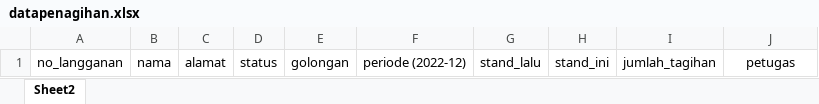
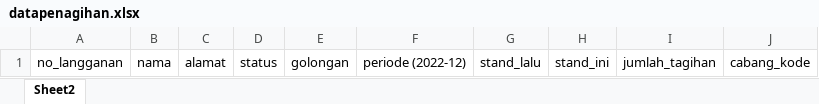
Before and after one commit to fajarlahhh/bacameter.bintangbano, an Excel workbook: public/dist/datapenagihan.xlsx, sheet Sheet2, drawn as a sheet; values as stored, in another font and other column widths than the file's, no borders; conditional formats not drawn; the diff names each change by its address in the sheet, - before the commit and + after, or states it on an @@ line.

```diff
--- a/public/dist/datapenagihan.xlsx (sheet Sheet2)
+++ b/public/dist/datapenagihan.xlsx (sheet Sheet2)
-J1: petugas
+J1: cabang_kode
```
Also changed, not shown: 1 other file.
